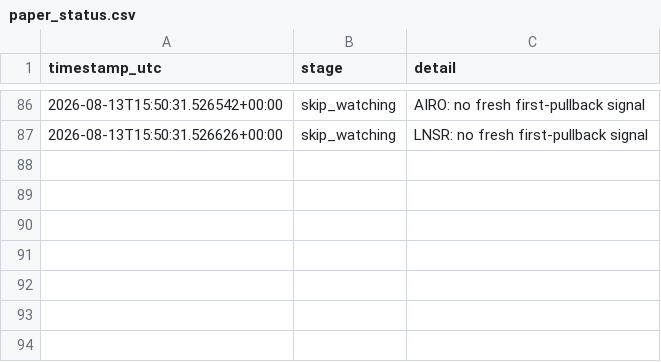
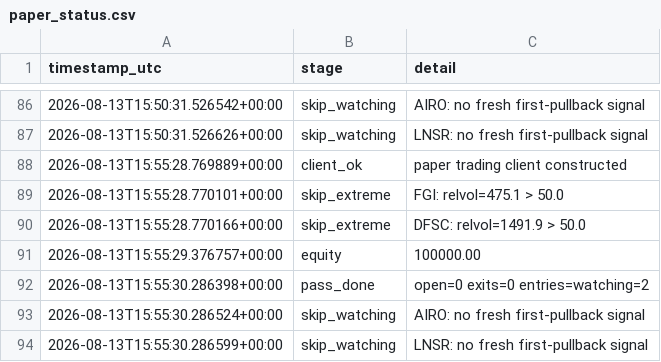
Before and after one commit to 6ixtyn9-sudo/Tempest, a CSV file: localdata/paper_status.csv, drawn as a sheet; only a part is shown, gaps mark what is left out; the diff names each change by its address in the sheet, - before the commit and + after, or states it on an @@ line.

```diff
--- a/localdata/paper_status.csv
+++ b/localdata/paper_status.csv
+row 88: 2026-08-13T15:55:28.769889+00:00 | client_ok | paper trading client constructed
+row 89: 2026-08-13T15:55:28.770101+00:00 | skip_extreme | FGI: relvol=475.1 > 50.0
+row 90: 2026-08-13T15:55:28.770166+00:00 | skip_extreme | DFSC: relvol=1491.9 > 50.0
+row 91: 2026-08-13T15:55:29.376757+00:00 | equity | 100000.00
+row 92: 2026-08-13T15:55:30.286398+00:00 | pass_done | open=0 exits=0 entries=watching=2
+row 93: 2026-08-13T15:55:30.286524+00:00 | skip_watching | AIRO: no fresh first-pullback signal
+row 94: 2026-08-13T15:55:30.286599+00:00 | skip_watching | LNSR: no fresh first-pullback signal
```
